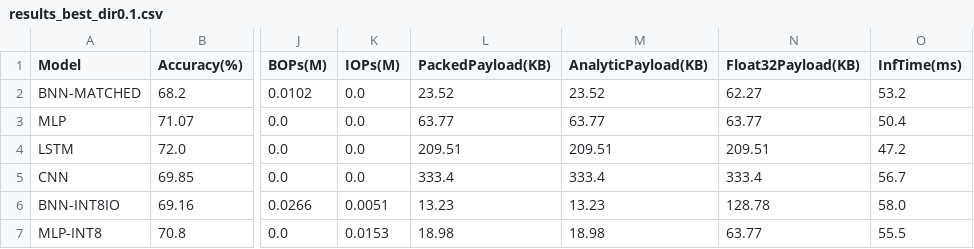
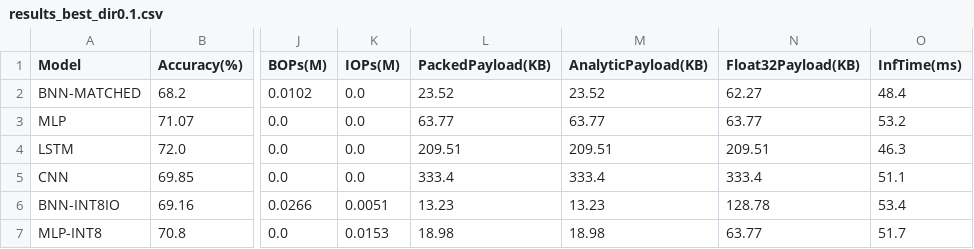
Before and after one commit to Tanjamul-Azad/GF-IDS, a CSV file: runs/results_best_dir0.1.csv, drawn as a sheet; only a part is shown, gaps mark what is left out; the diff names each change by its address in the sheet, - before the commit and + after, or states it on an @@ line.

```diff
--- a/runs/results_best_dir0.1.csv
+++ b/runs/results_best_dir0.1.csv
-O2 (InfTime(ms)): 53.2
+O2 (InfTime(ms)): 48.4
-O3 (InfTime(ms)): 50.4
+O3 (InfTime(ms)): 53.2
-O4 (InfTime(ms)): 47.2
+O4 (InfTime(ms)): 46.3
-O5 (InfTime(ms)): 56.7
+O5 (InfTime(ms)): 51.1
-O6 (InfTime(ms)): 58.0
+O6 (InfTime(ms)): 53.4
-O7 (InfTime(ms)): 55.5
+O7 (InfTime(ms)): 51.7
```
Also changed, not shown: runs/results_best.csv, runs/results_best_dir0.5.csv, 10 other files.
